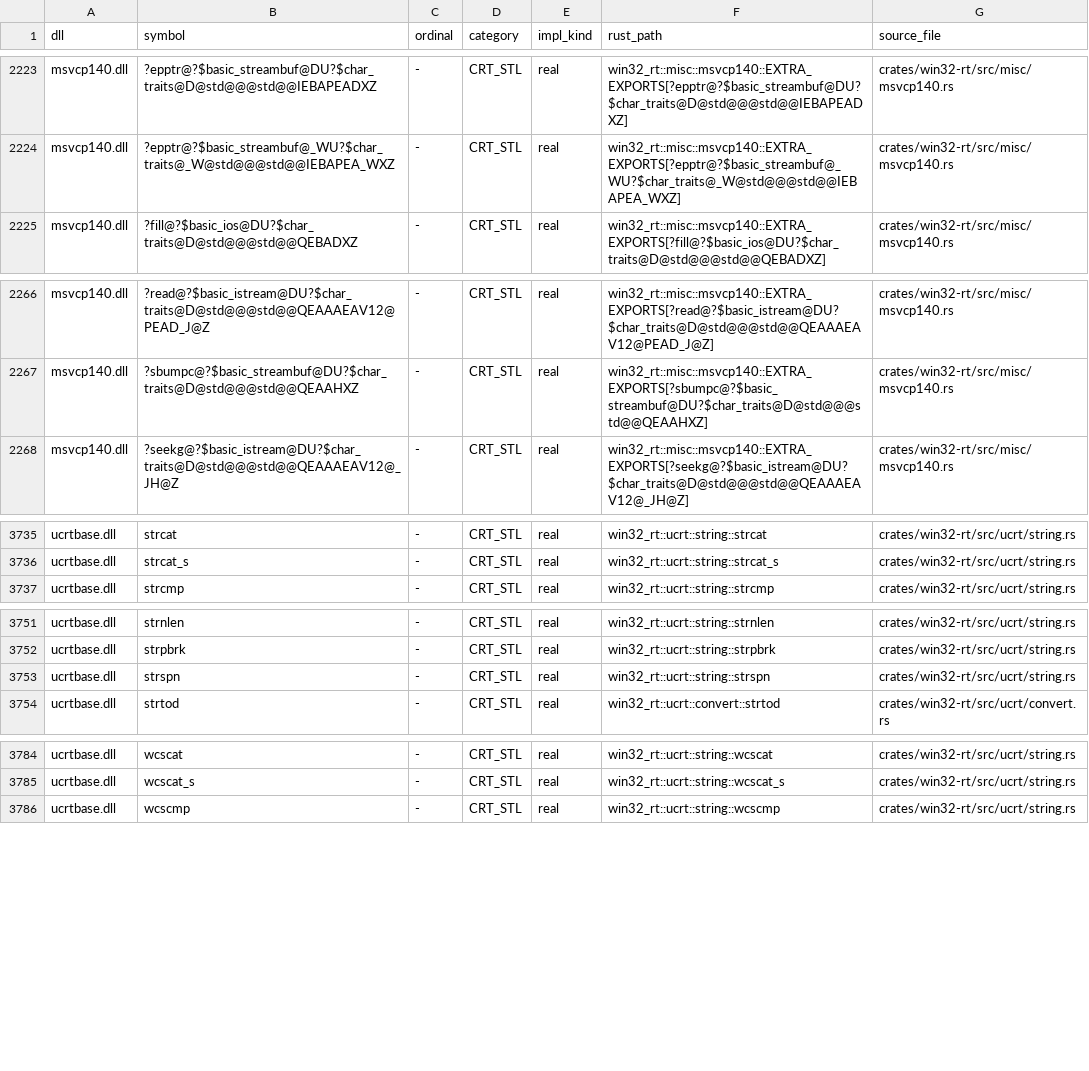
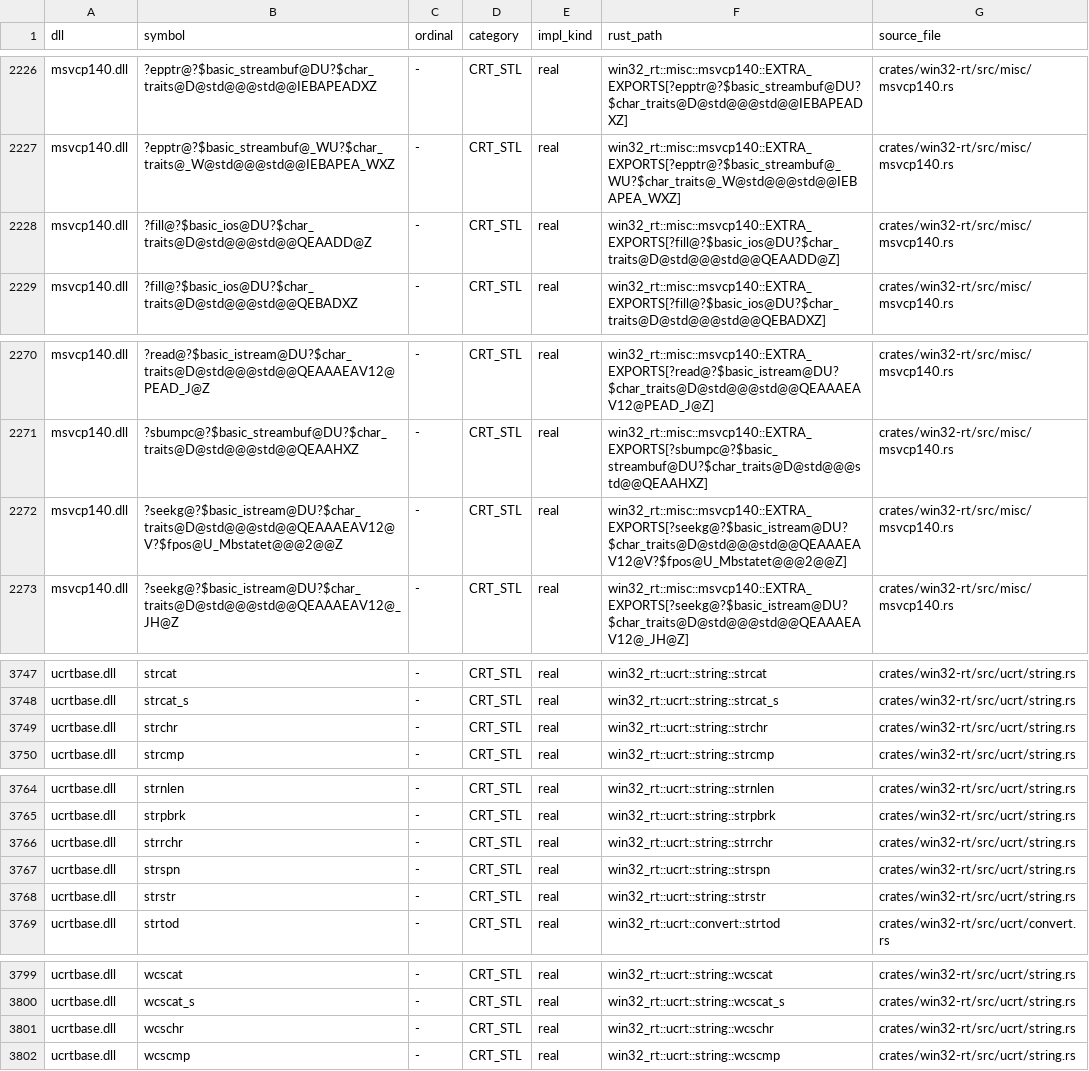
Before and after one commit to mweinbach/apple-silicon-port-factory, a TSV file: db/win32_apis.tsv, drawn as a sheet; only a part is shown, gaps mark what is left out; the diff covers the shown part only.

Commit message:
win32: add UCRT vfscanf/mem/str exports and msvcp140 fill/seekg/codecvt/once_flag

```diff
--- a/db/win32_apis.tsv
+++ b/db/win32_apis.tsv
@@ -2224,2 +2227,3 @@ msvcp140.dll	?epptr@?$basic_streambuf@DU?$char_traits@D@std@@@std@@IEBAPEADXZ	-
 msvcp140.dll	?epptr@?$basic_streambuf@_WU?$char_traits@_W@std@@@std@@IEBAPEA_WXZ	-	CRT_STL	real	win32_rt::misc::msvcp140::EXTRA_EXPORTS[?epptr@?$basic_streambuf@_WU?$char_traits@_W@std@@@std@@IEBAPEA_WXZ]	crates/win32-rt/src/misc/msvcp140.rs
+msvcp140.dll	?fill@?$basic_ios@DU?$char_traits@D@std@@@std@@QEAADD@Z	-	CRT_STL	real	win32_rt::misc::msvcp140::EXTRA_EXPORTS[?fill@?$basic_ios@DU?$char_traits@D@std@@@std@@QEAADD@Z]	crates/win32-rt/src/misc/msvcp140.rs
 msvcp140.dll	?fill@?$basic_ios@DU?$char_traits@D@std@@@std@@QEBADXZ	-	CRT_STL	real	win32_rt::misc::msvcp140::EXTRA_EXPORTS[?fill@?$basic_ios@DU?$char_traits@D@std@@@std@@QEBADXZ]	crates/win32-rt/src/misc/msvcp140.rs
@@ -2267,2 +2271,3 @@ msvcp140.dll	?read@?$basic_istream@DU?$char_traits@D@std@@@std@@QEAAAEAV12@PEAD_
 msvcp140.dll	?sbumpc@?$basic_streambuf@DU?$char_traits@D@std@@@std@@QEAAHXZ	-	CRT_STL	real	win32_rt::misc::msvcp140::EXTRA_EXPORTS[?sbumpc@?$basic_streambuf@DU?$char_traits@D@std@@@std@@QEAAHXZ]	crates/win32-rt/src/misc/msvcp140.rs
+msvcp140.dll	?seekg@?$basic_istream@DU?$char_traits@D@std@@@std@@QEAAAEAV12@V?$fpos@U_Mbstatet@@@2@@Z	-	CRT_STL	real	win32_rt::misc::msvcp140::EXTRA_EXPORTS[?seekg@?$basic_istream@DU?$char_traits@D@std@@@std@@QEAAAEAV12@V?$fpos@U_Mbstatet@@@2@@Z]	crates/win32-rt/src/misc/msvcp140.rs
 msvcp140.dll	?seekg@?$basic_istream@DU?$char_traits@D@std@@@std@@QEAAAEAV12@_JH@Z	-	CRT_STL	real	win32_rt::misc::msvcp140::EXTRA_EXPORTS[?seekg@?$basic_istream@DU?$char_traits@D@std@@@std@@QEAAAEAV12@_JH@Z]	crates/win32-rt/src/misc/msvcp140.rs
@@ -3736,2 +3748,3 @@ ucrtbase.dll	strcat	-	CRT_STL	real	win32_rt::ucrt::string::strcat	crates/win32-r
 ucrtbase.dll	strcat_s	-	CRT_STL	real	win32_rt::ucrt::string::strcat_s	crates/win32-rt/src/ucrt/string.rs
+ucrtbase.dll	strchr	-	CRT_STL	real	win32_rt::ucrt::string::strchr	crates/win32-rt/src/ucrt/string.rs
 ucrtbase.dll	strcmp	-	CRT_STL	real	win32_rt::ucrt::string::strcmp	crates/win32-rt/src/ucrt/string.rs
@@ -3752,3 +3765,5 @@ ucrtbase.dll	strnlen	-	CRT_STL	real	win32_rt::ucrt::string::strnlen	crates/win32
 ucrtbase.dll	strpbrk	-	CRT_STL	real	win32_rt::ucrt::string::strpbrk	crates/win32-rt/src/ucrt/string.rs
+ucrtbase.dll	strrchr	-	CRT_STL	real	win32_rt::ucrt::string::strrchr	crates/win32-rt/src/ucrt/string.rs
 ucrtbase.dll	strspn	-	CRT_STL	real	win32_rt::ucrt::string::strspn	crates/win32-rt/src/ucrt/string.rs
+ucrtbase.dll	strstr	-	CRT_STL	real	win32_rt::ucrt::string::strstr	crates/win32-rt/src/ucrt/string.rs
 ucrtbase.dll	strtod	-	CRT_STL	real	win32_rt::ucrt::convert::strtod	crates/win32-rt/src/ucrt/convert.rs
@@ -3785,2 +3800,3 @@ ucrtbase.dll	wcscat	-	CRT_STL	real	win32_rt::ucrt::string::wcscat	crates/win32-r
 ucrtbase.dll	wcscat_s	-	CRT_STL	real	win32_rt::ucrt::string::wcscat_s	crates/win32-rt/src/ucrt/string.rs
+ucrtbase.dll	wcschr	-	CRT_STL	real	win32_rt::ucrt::string::wcschr	crates/win32-rt/src/ucrt/string.rs
 ucrtbase.dll	wcscmp	-	CRT_STL	real	win32_rt::ucrt::string::wcscmp	crates/win32-rt/src/ucrt/string.rs
```
Also changed, not shown: 11 added rows elsewhere in this file, 6 other files.
